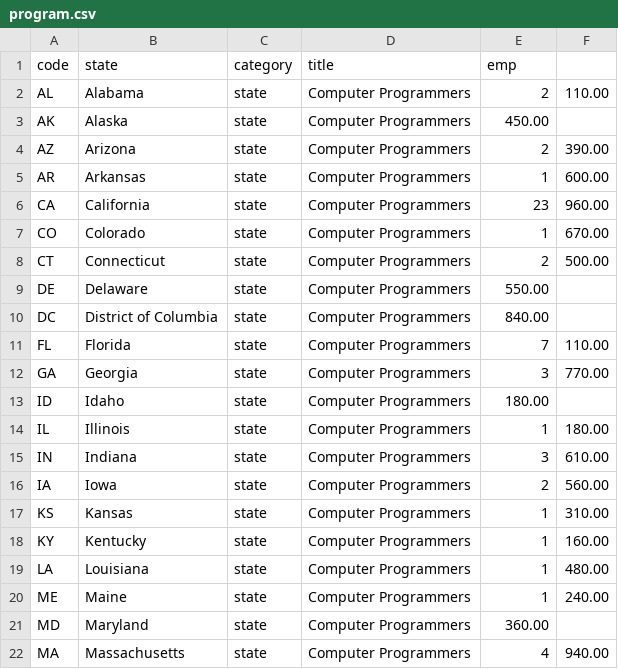
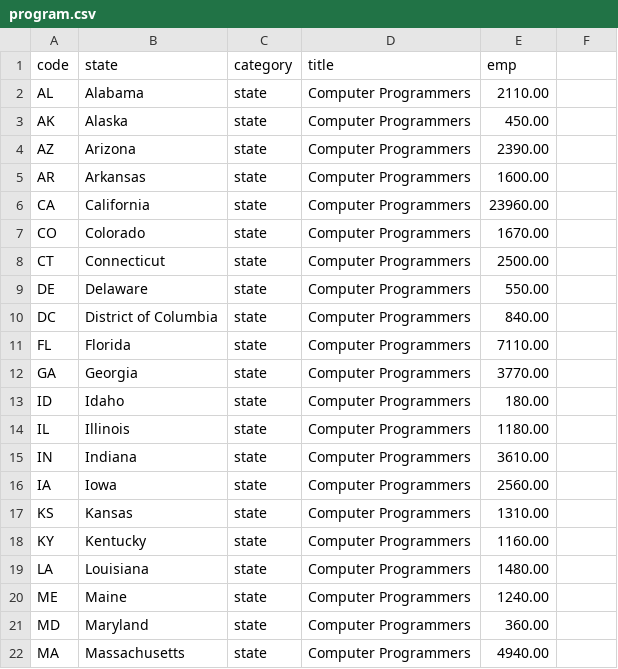
Before and after one commit to nickj-h/Group6, a CSV file: program.csv, drawn as a sheet; only a part is shown; the diff covers the shown part only.

Commit message:
Add files via upload

```diff
--- a/program.csv
+++ b/program.csv
@@ -1,22 +1,22 @@
 code,state,category,title,emp
-AL,Alabama,state,Computer Programmers,2,110.00
+AL,Alabama,state,Computer Programmers,2110.00
 AK,Alaska,state,Computer Programmers,450.00
-AZ,Arizona,state,Computer Programmers,2,390.00
-AR,Arkansas,state,Computer Programmers,1,600.00
-CA,California,state,Computer Programmers,23,960.00
-CO,Colorado,state,Computer Programmers,1,670.00
-CT,Connecticut,state,Computer Programmers,2,500.00
+AZ,Arizona,state,Computer Programmers,2390.00
+AR,Arkansas,state,Computer Programmers,1600.00
+CA,California,state,Computer Programmers,23960.00
+CO,Colorado,state,Computer Programmers,1670.00
+CT,Connecticut,state,Computer Programmers,2500.00
 DE,Delaware,state,Computer Programmers,550.00
 DC,District of Columbia,state,Computer Programmers,840.00
-FL,Florida,state,Computer Programmers,7,110.00
-GA,Georgia,state,Computer Programmers,3,770.00
+FL,Florida,state,Computer Programmers,7110.00
+GA,Georgia,state,Computer Programmers,3770.00
 ID,Idaho,state,Computer Programmers,180.00
-IL,Illinois,state,Computer Programmers,1,180.00
-IN,Indiana,state,Computer Programmers,3,610.00
-IA,Iowa,state,Computer Programmers,2,560.00
-KS,Kansas,state,Computer Programmers,1,310.00
-KY,Kentucky,state,Computer Programmers,1,160.00
-LA,Louisiana,state,Computer Programmers,1,480.00
-ME,Maine,state,Computer Programmers,1,240.00
+IL,Illinois,state,Computer Programmers,1180.00
+IN,Indiana,state,Computer Programmers,3610.00
+IA,Iowa,state,Computer Programmers,2560.00
+KS,Kansas,state,Computer Programmers,1310.00
+KY,Kentucky,state,Computer Programmers,1160.00
+LA,Louisiana,state,Computer Programmers,1480.00
+ME,Maine,state,Computer Programmers,1240.00
 MD,Maryland,state,Computer Programmers,360.00
-MA,Massachusetts,state,Computer Programmers,4,940.00
+MA,Massachusetts,state,Computer Programmers,4940.00
```
Also changed, not shown: 41 edited cells elsewhere in this file.
